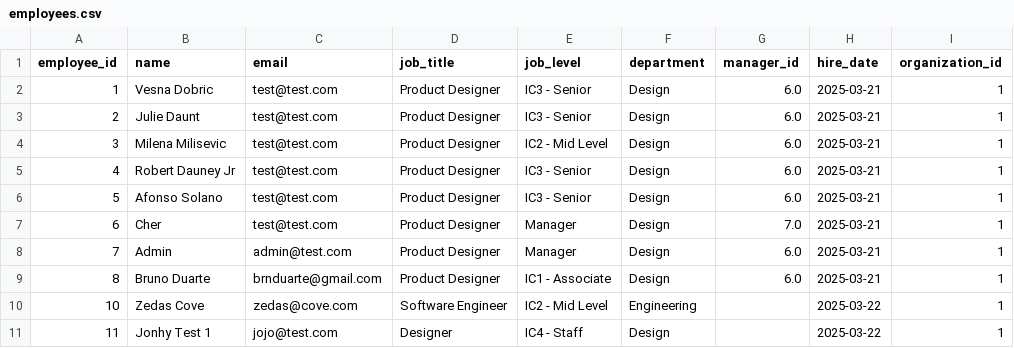
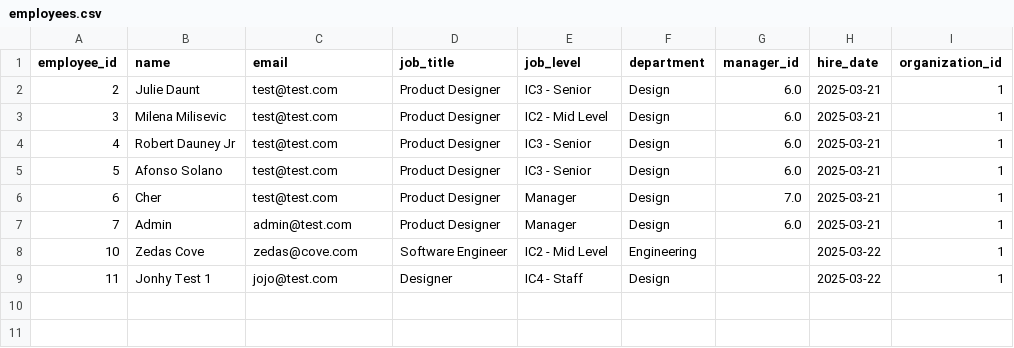
Before and after one commit to brnduarte/skillmatrix, a CSV file: employees.csv, drawn as a sheet.

```diff
--- a/employees.csv
+++ b/employees.csv
@@ -1,3 +1,2 @@
 employee_id,name,email,job_title,job_level,department,manager_id,hire_date,organization_id
-1,Vesna Dobric,test@test.com,Product Designer,IC3 - Senior,Design,6.0,2025-03-21,1
 2,Julie Daunt,test@test.com,Product Designer,IC3 - Senior,Design,6.0,2025-03-21,1
@@ -8,3 +7,2 @@ employee_id,name,email,job_title,job_level,department,manager_id,hire_date,organ
 7,Admin,admin@test.com,Product Designer,Manager,Design,6.0,2025-03-21,1
-8,Bruno Duarte,brnduarte@gmail.com,Product Designer,IC1 - Associate,Design,6.0,2025-03-21,1
 10,Zedas Cove,zedas@cove.com,Software Engineer,IC2 - Mid Level,Engineering,,2025-03-22,1
```
Also changed, not shown: skill_assessments.csv, 2 other files.
